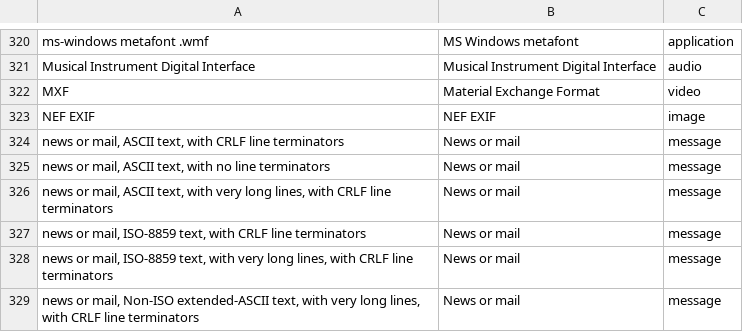
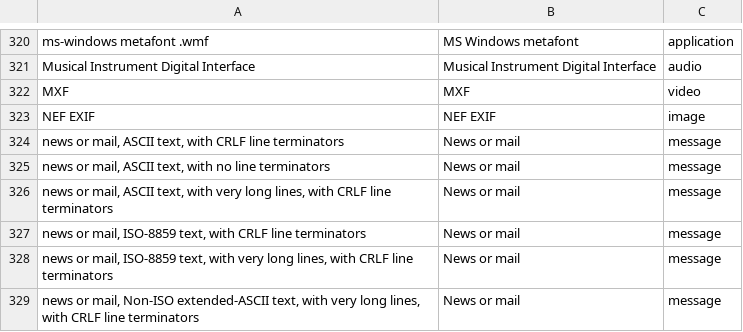
Before and after one commit to uga-libraries/format-report, a CSV file: standardize_formats.csv, drawn as a sheet; only a part is shown, gaps mark what is left out.

Commit message:
Material Exchange Format standardizes to MXF, standardize_formats.csv

```diff
--- a/standardize_formats.csv
+++ b/standardize_formats.csv
@@ -321,3 +321,3 @@ ms-windows metafont .wmf,MS Windows metafont,application
 Musical Instrument Digital Interface,Musical Instrument Digital Interface,audio
-MXF,Material Exchange Format,video
+MXF,MXF,video
 NEF EXIF,NEF EXIF,image
```
